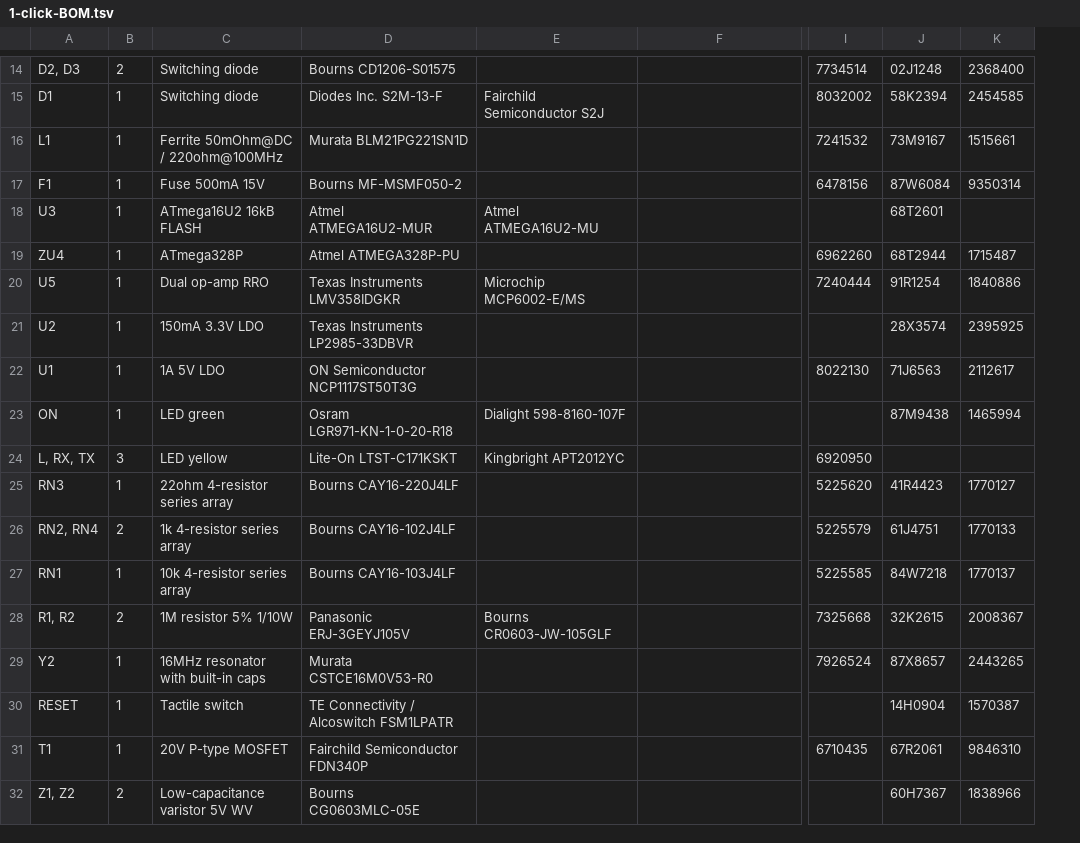
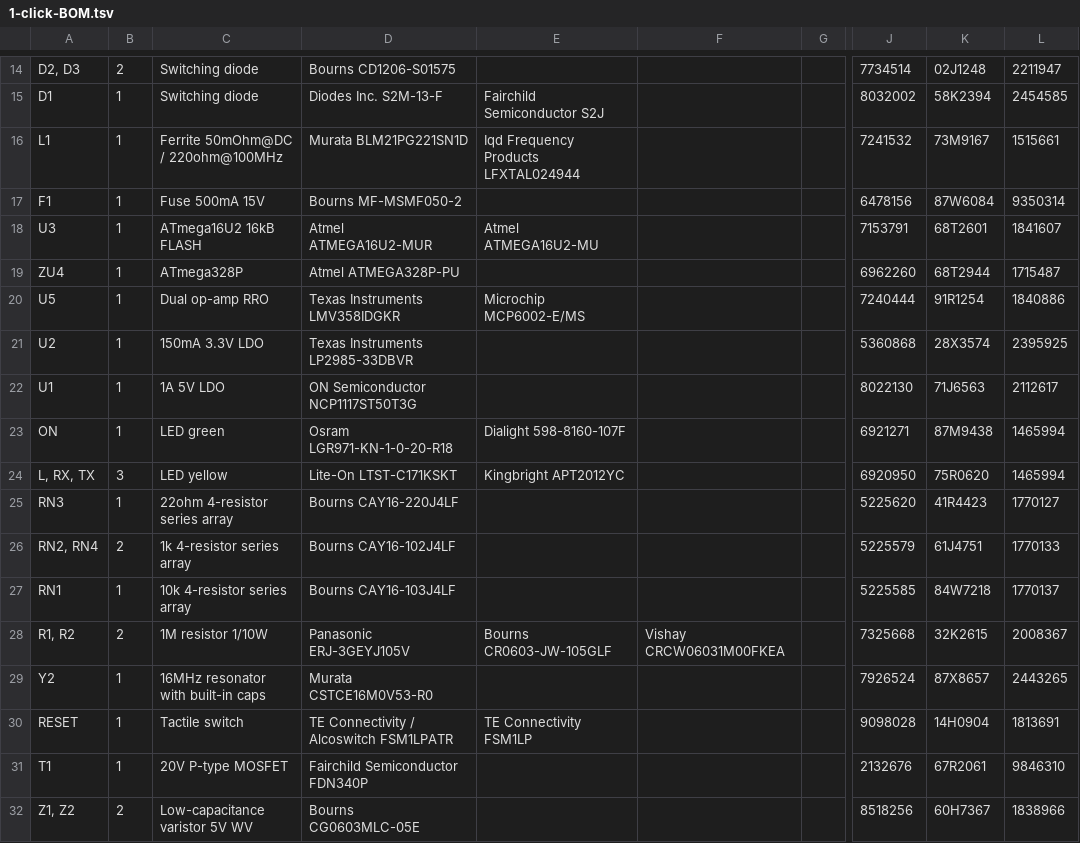
Before and after one commit to kitspace-forks/arduino-uno, a TSV file: 1-click-BOM.tsv, drawn as a sheet; only a part is shown, gaps mark what is left out; addresses are those after the commit; the diff covers the shown part only; the diff names each change by its address in the sheet, - before the commit and + after, or states it on an @@ line.

```diff
--- a/1-click-BOM.tsv
+++ b/1-click-BOM.tsv
+column G, empty
-L14: 2368400
+L14: 2211947
-E16: (empty)
+E16: Iqd Frequency Products LFXTAL024944
-J18: (empty)
+J18: 7153791
-L18: (empty)
+L18: 1841607
-J21: (empty)
+J21: 5360868
-J23: (empty)
+J23: 6921271
-K24: (empty)
+K24: 75R0620
-L24: (empty)
+L24: 1465994
-C28: 1M resistor 5% 1/10W
+C28: 1M resistor 1/10W
-F28: (empty)
+F28: Vishay CRCW06031M00FKEA
-E30: (empty)
+E30: TE Connectivity FSM1LP
-J30: (empty)
+J30: 9098028
-L30: 1570387
+L30: 1813691
-J31: 6710435
+J31: 2132676
-J32: (empty)
+J32: 8518256
```
Also changed, not shown: 31 edited cells elsewhere in this file, 2 other files.
